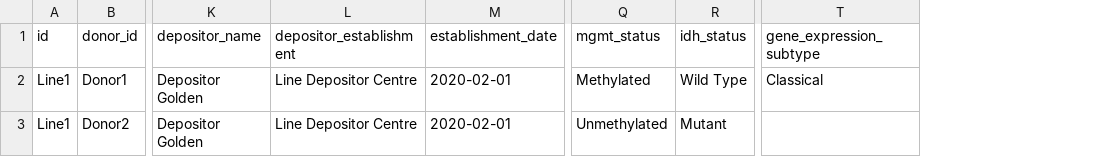
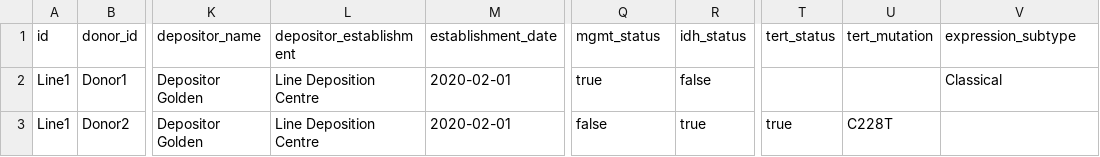
Before and after one commit to dkfz-unite/unite, a TSV file: Unite.Web/Client/public/templates/specimens/lines.tsv, drawn as a sheet; only a part is shown, gaps mark what is left out; addresses are those after the commit; the diff names each change by its address in the sheet, - before the commit and + after, or states it on an @@ line.

```diff
--- a/Unite.Web/Client/public/templates/specimens/lines.tsv
+++ b/Unite.Web/Client/public/templates/specimens/lines.tsv
+column T (tert_status), row 3: true
+column U (tert_mutation), row 3: C228T
-V1: gene_expression_subtype
+V1: expression_subtype
-L2:L3 (depositor_establishment): Line Depositor Centre
+L2:L3 (depositor_establishment): Line Deposition Centre
-Q2 (mgmt_status): Methylated
+Q2 (mgmt_status): true
-R2 (idh_status): Wild Type
+R2 (idh_status): false
-Q3 (mgmt_status): Unmethylated
+Q3 (mgmt_status): false
-R3 (idh_status): Mutant
+R3 (idh_status): true
```
Also changed, not shown: Unite.Web/Client/public/templates/specimens/materials.tsv, Unite.Web/Client/public/templates/specimens/organoids.tsv, 5 other files.
